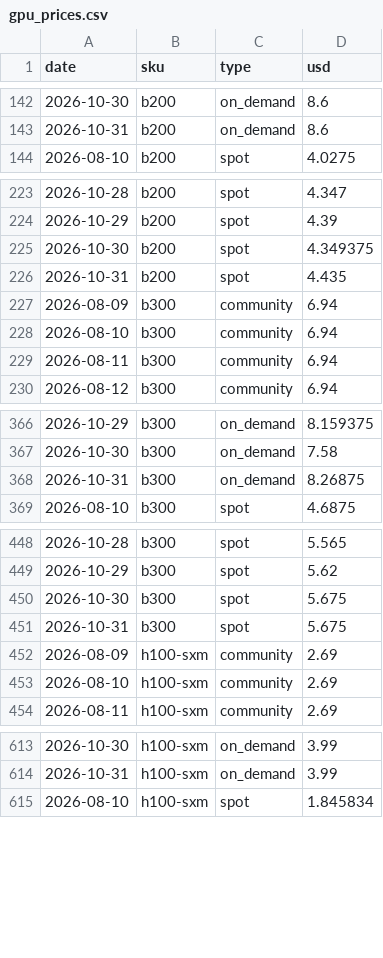
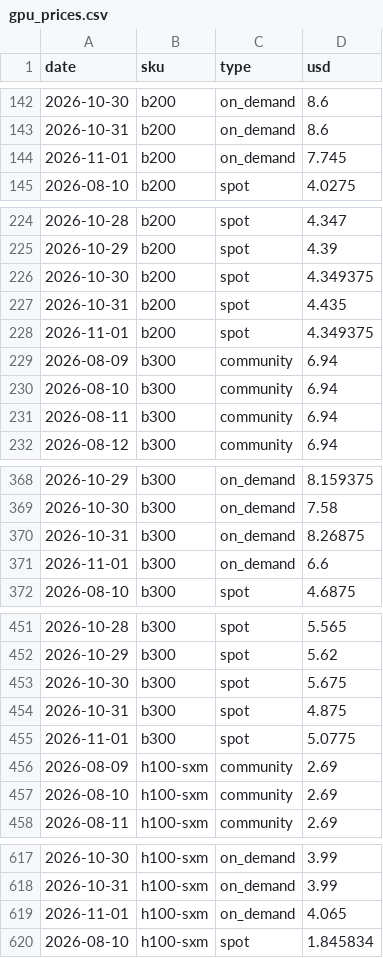
Before and after one commit to jejukairos/ai-credit-risk-dashboard, a CSV file: data/gpu_prices.csv, drawn as a sheet; only a part is shown, gaps mark what is left out; the diff covers the shown part only.

```diff
--- a/data/gpu_prices.csv
+++ b/data/gpu_prices.csv
@@ -143,2 +143,3 @@ date,sku,type,usd
 2026-10-31,b200,on_demand,8.6
+2026-11-01,b200,on_demand,7.745
 2026-08-10,b200,spot,4.0275
@@ -226,2 +227,3 @@ date,sku,type,usd
 2026-10-31,b200,spot,4.435
+2026-11-01,b200,spot,4.349375
 2026-08-09,b300,community,6.94
@@ -368,2 +370,3 @@ date,sku,type,usd
 2026-10-31,b300,on_demand,8.26875
+2026-11-01,b300,on_demand,6.6
 2026-08-10,b300,spot,4.6875
@@ -450,3 +453,4 @@ date,sku,type,usd
 2026-10-30,b300,spot,5.675
-2026-10-31,b300,spot,5.675
+2026-10-31,b300,spot,4.875
+2026-11-01,b300,spot,5.0775
 2026-08-09,h100-sxm,community,2.69
@@ -614,2 +618,3 @@ date,sku,type,usd
 2026-10-31,h100-sxm,on_demand,3.99
+2026-11-01,h100-sxm,on_demand,4.065
 2026-08-10,h100-sxm,spot,1.845834
```
Also changed, not shown: 3 added rows elsewhere in this file, data/insider_trades.csv, data/kospi_fwd_bps.csv, 9 other files.
